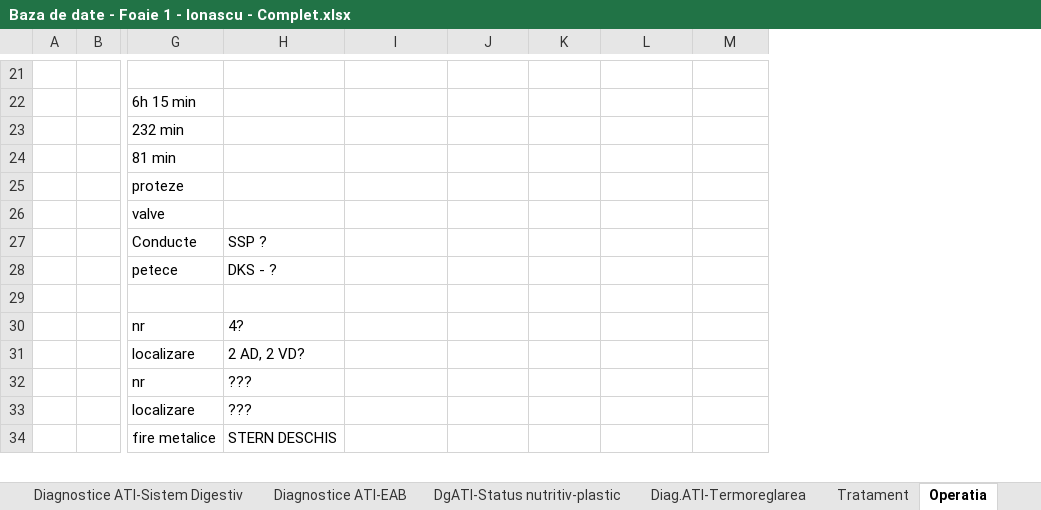
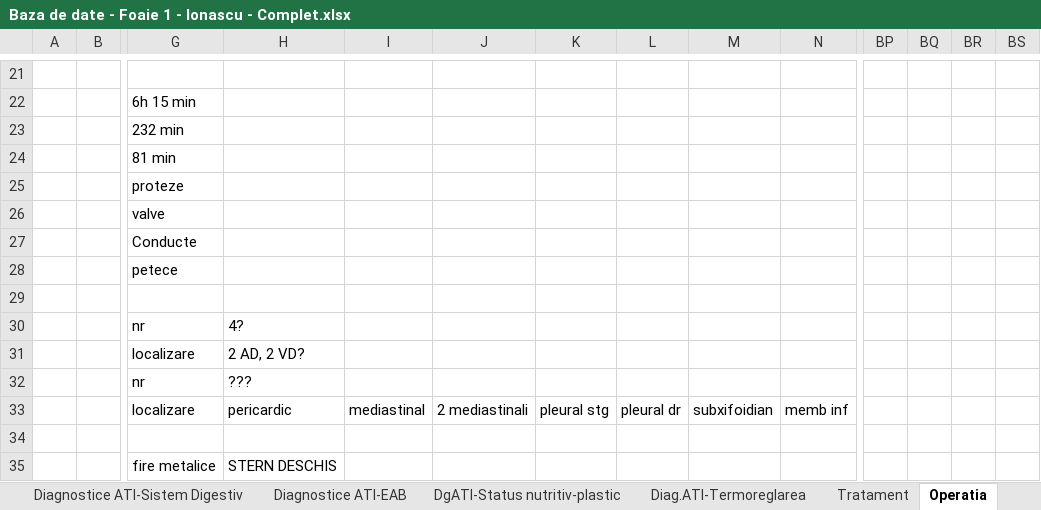
Before and after one commit to cris-tele/STGMures, an Excel workbook: Dummy/Baza de date - Foaie 1 - Ionascu - Complet.xlsx, sheet Operatia, drawn as a sheet; only a part is shown, gaps mark what is left out; values as stored, in another font and other column widths than the file's, no cell formats; addresses are those after the commit; rows hold the shown columns only; the diff covers the shown part only; the diff names each change by its address in the sheet, - before the commit and + after, or states it on an @@ line.

```diff
--- a/Dummy/Baza de date - Foaie 1 - Ionascu - Complet.xlsx (sheet Operatia)
+++ b/Dummy/Baza de date - Foaie 1 - Ionascu - Complet.xlsx (sheet Operatia)
+column I, empty
+column BP, empty
+column BQ, empty
+column BR, empty
+column BS, empty
-H27: SSP ?
+H27: (empty)
-H28: DKS - ?
+H28: (empty)
+row 33:  |  | localizare | pericardic | mediastinal | 2 mediastinali | pleural stg | pleural dr | subxifoidian | memb inf
-row 34:  |  | localizare | ???
+row 34: (empty)
```
Also changed, not shown: 5 added rows, 2 removed rows and 14 edited cells elsewhere in this sheet, sheet chirurgie adulti, sheet CEC, sheet Dg. Cardiologic principal, sheet Tratament, sheet Diagnostice ATI-Neurologic, cell formats, 3 other files.
